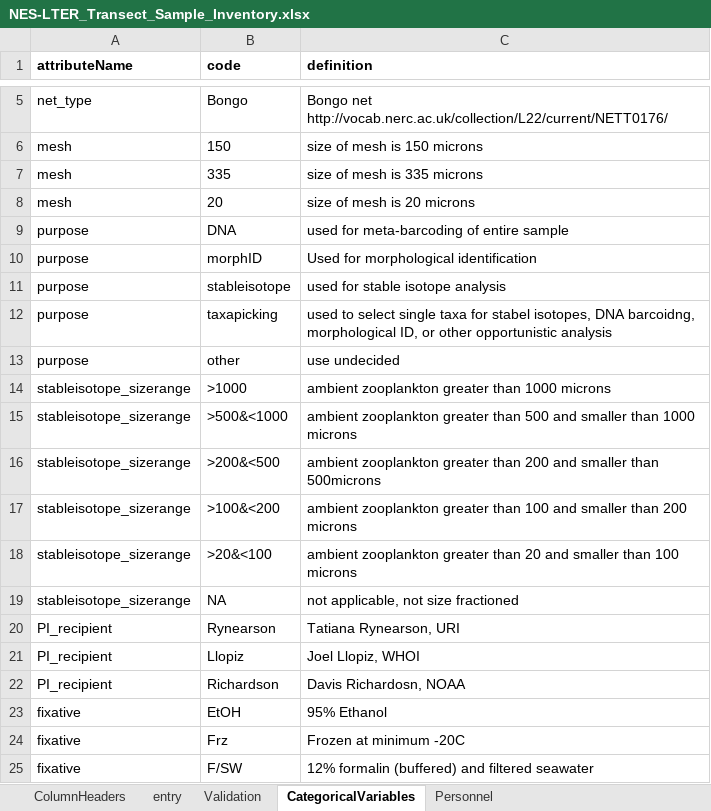
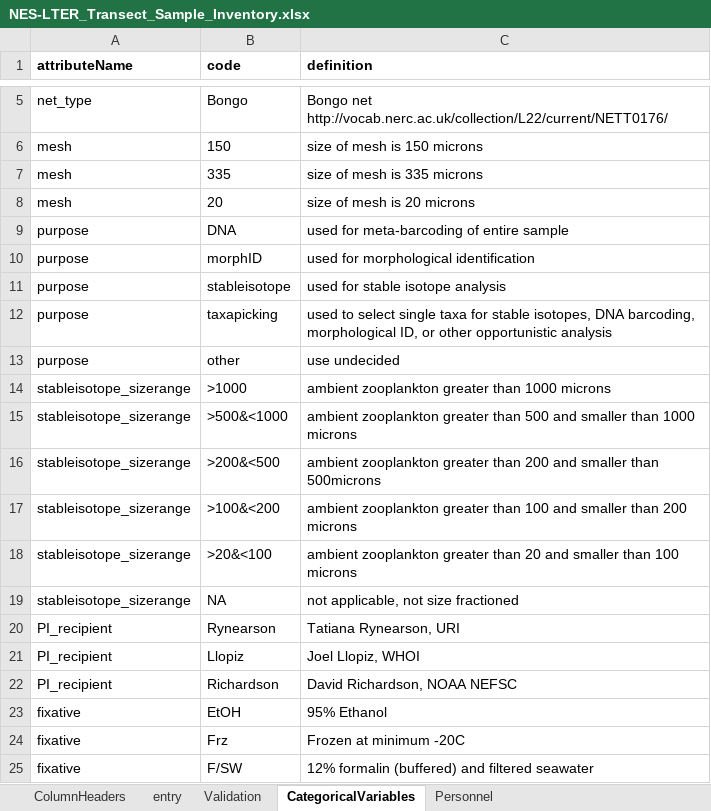
Before and after one commit to WHOIGit/nes-lter-zooplankton-transect-inventory, an Excel workbook: NES-LTER_Transect_Sample_Inventory.xlsx, sheet CategoricalVariables, drawn as a sheet; only a part is shown, gaps mark what is left out; values as stored, in another font and other column widths than the file's, no borders; charts and pictures not drawn; the diff names each change by its address in the sheet, - before the commit and + after, or states it on an @@ line.

```diff
--- a/NES-LTER_Transect_Sample_Inventory.xlsx (sheet CategoricalVariables)
+++ b/NES-LTER_Transect_Sample_Inventory.xlsx (sheet CategoricalVariables)
-C10 (definition): Used for morphological identification
+C10 (definition): used for morphological identification
-C12 (definition): …taxa for stabel isotopes, DNA barcoidng, morphological ID,…
+C12 (definition): …taxa for stable isotopes, DNA barcoding, morphological ID,…
-C22 (definition): Davis Richardosn, NOAA
+C22 (definition): David Richardson, NOAA NEFSC
```
Also changed, not shown: sheet entry, sheet ColumnHeaders, charts or pictures, 3 other files.
